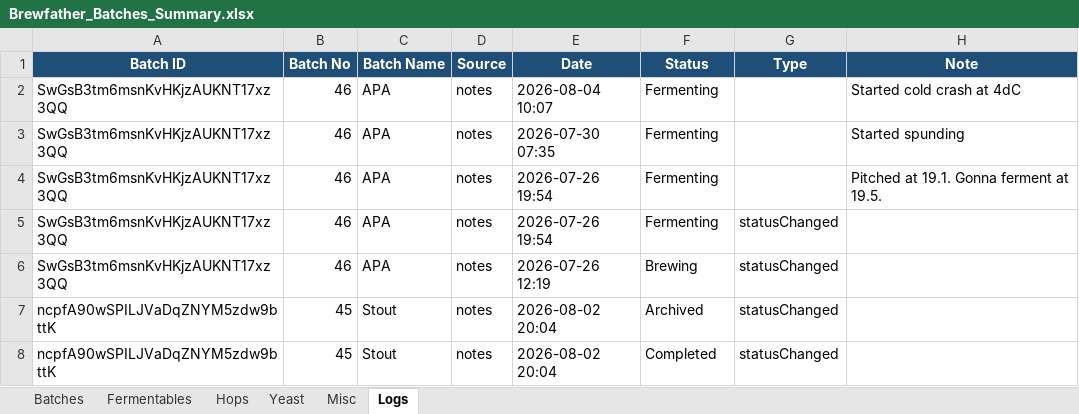
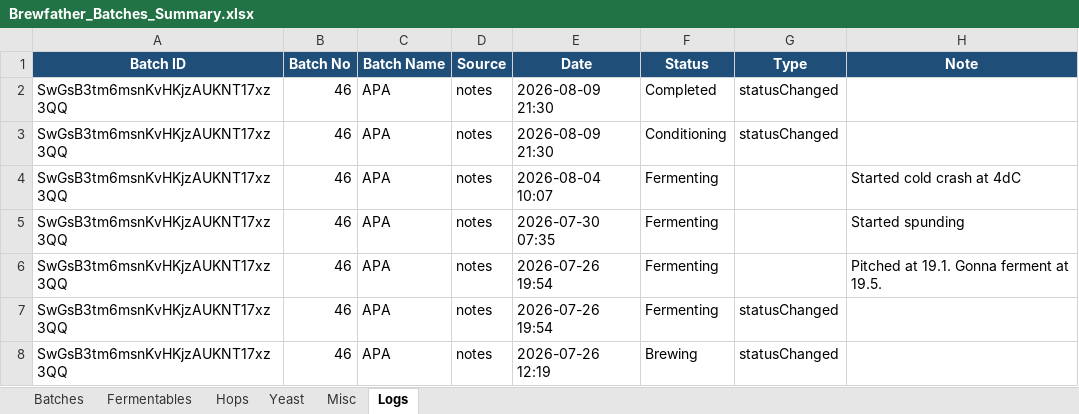
Before and after one commit to Ernstfg/brewfather-master, an Excel workbook: exports/Brewfather_Batches_Summary.xlsx, sheet Logs, drawn as a sheet; only a part is shown; the shorter side is filled out with more unchanged rows; values as stored, in another font and other column widths than the file's, no borders; the diff names each change by its address in the sheet, - before the commit and + after, or states it on an @@ line.

```diff
--- a/exports/Brewfather_Batches_Summary.xlsx (sheet Logs)
+++ b/exports/Brewfather_Batches_Summary.xlsx (sheet Logs)
+row 2: SwGsB3tm6msnKvHKjzAUKNT17xz3QQ | 46 | APA | notes | 2026-08-09 21:30 | Completed | statusChanged
+row 3: SwGsB3tm6msnKvHKjzAUKNT17xz3QQ | 46 | APA | notes | 2026-08-09 21:30 | Conditioning | statusChanged
```
Also changed, not shown: sheet Batches, exports/Brewfather_Recipes_Summary.xlsx, 6 other files.
